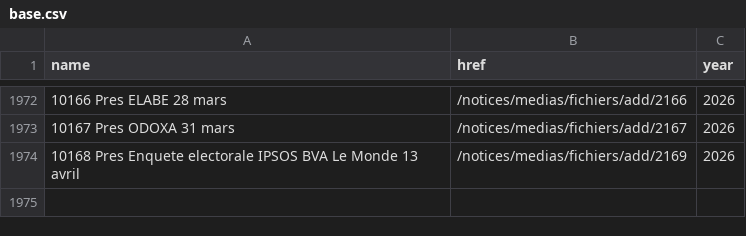
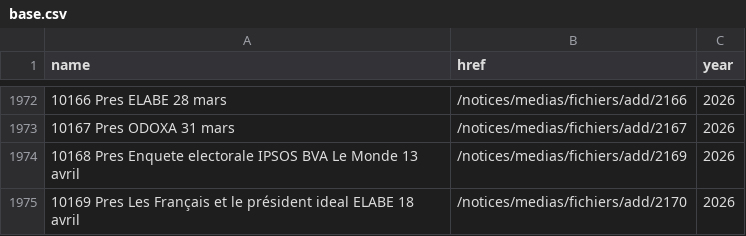
Before and after one commit to nsppolls/sondages-commission-index, a CSV file: base.csv, drawn as a sheet; only a part is shown, gaps mark what is left out.

```diff
--- a/base.csv
+++ b/base.csv
@@ -1974 +1974,2 @@ name,href,year
 10168 Pres Enquete electorale IPSOS BVA Le Monde 13 avril,/notices/medias/fichiers/add/2169,2026
+10169 Pres Les Français et le président ideal ELABE 18 avril,/notices/medias/fichiers/add/2170,2026
```
Also changed, not shown: files.csv, 2 other files.
